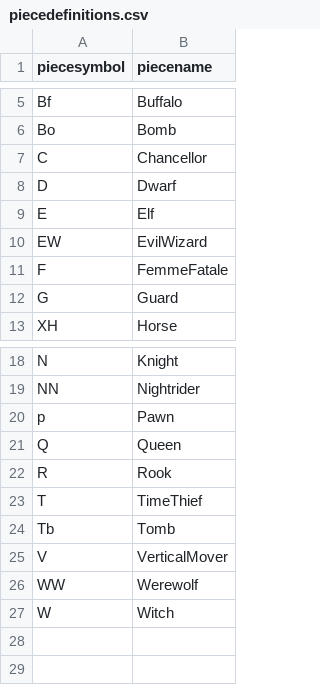
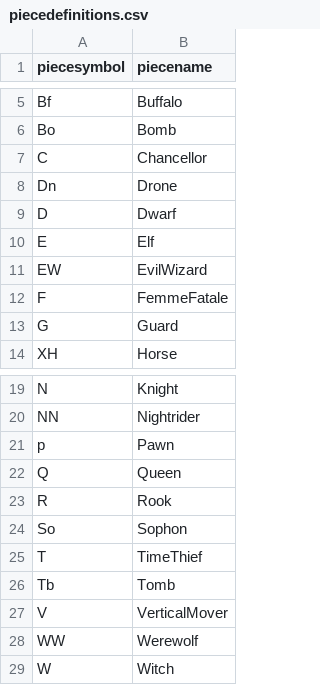
Before and after one commit to evert823/chess_variant_boardpainter, a CSV file: piecedefinitions/piecedefinitions.csv, drawn as a sheet; only a part is shown, gaps mark what is left out.

Commit message:
Piece definitions Drone and Sophon

```diff
--- a/piecedefinitions/piecedefinitions.csv
+++ b/piecedefinitions/piecedefinitions.csv
@@ -7,2 +7,3 @@ Bo,Bomb
 C,Chancellor
+Dn,Drone
 D,Dwarf
@@ -22,2 +23,3 @@ Q,Queen
 R,Rook
+So,Sophon
 T,TimeThief
```
